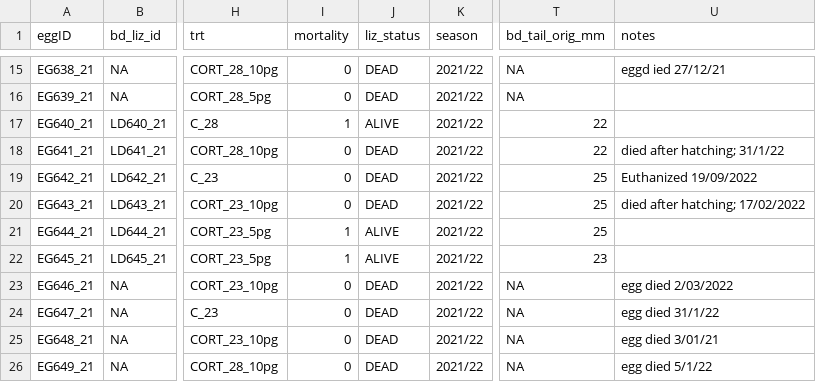
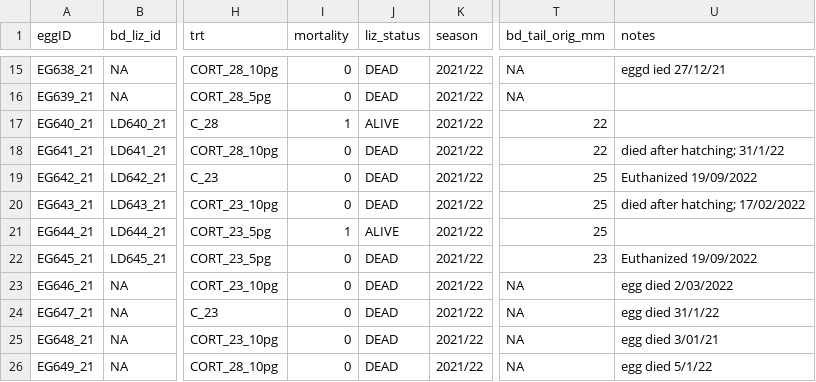
Before and after one commit to daniel1noble/lampro_cort_temp, a CSV file: data/data_21_22.csv, drawn as a sheet; only a part is shown, gaps mark what is left out; the diff names each change by its address in the sheet, - before the commit and + after, or states it on an @@ line.

Commit message:
Update data_21_22.csv

```diff
--- a/data/data_21_22.csv
+++ b/data/data_21_22.csv
-I22 (mortality): 1
+I22 (mortality): 0
-J22 (liz_status): ALIVE
+J22 (liz_status): DEAD
-U22 (notes): (empty)
+U22 (notes): Euthanized 19/09/2022
```
